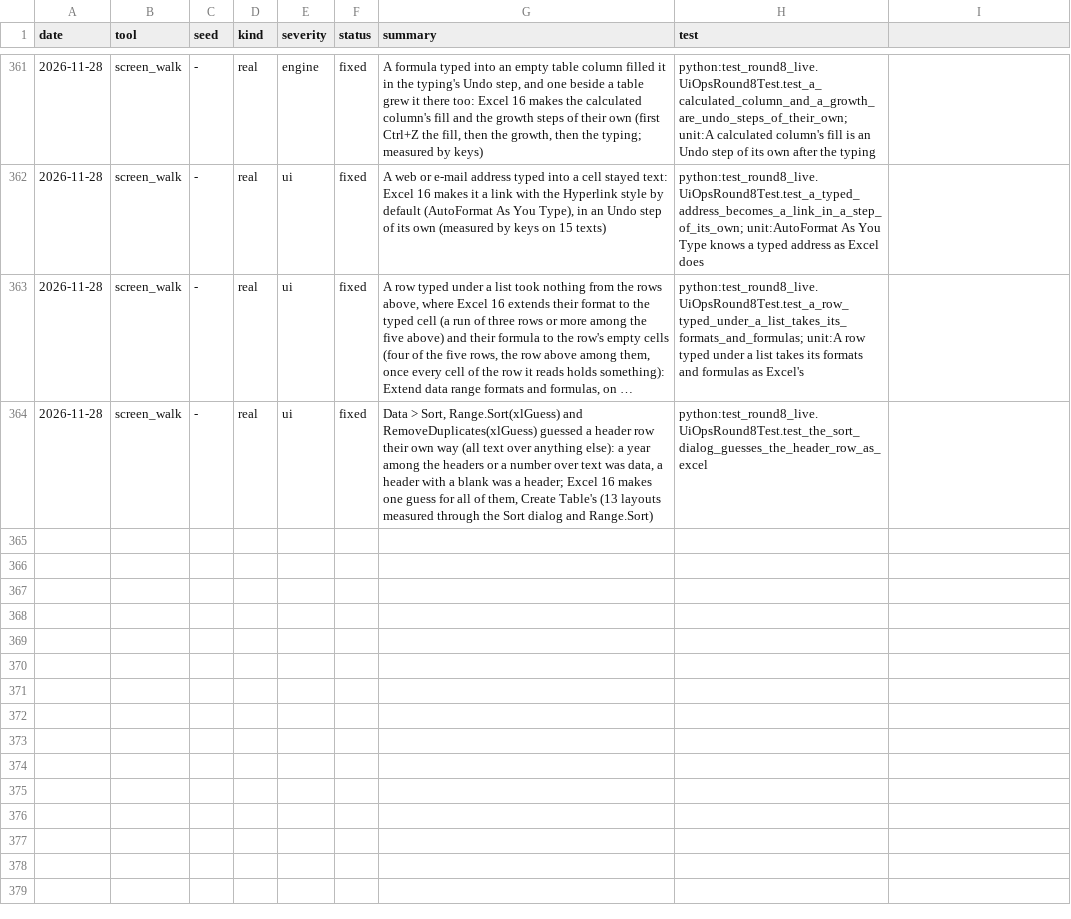
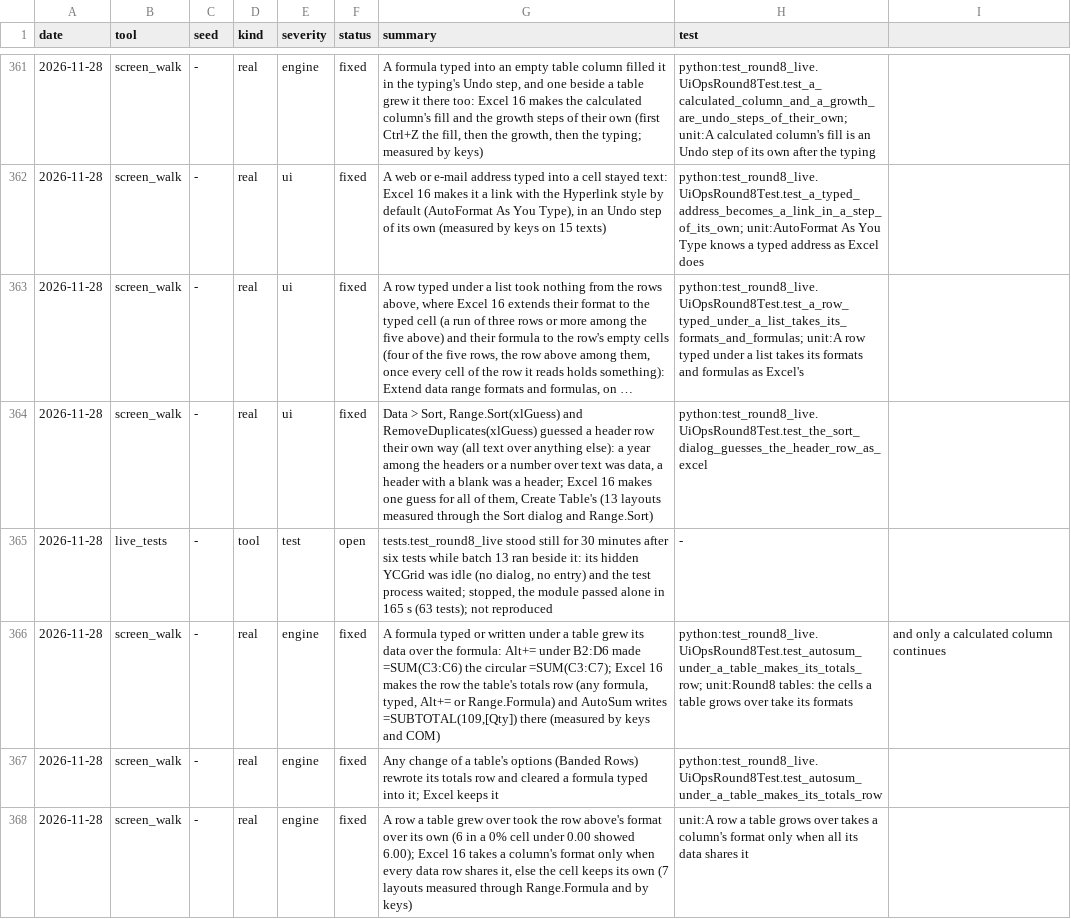
Before and after one commit to ycgrid/ycgrid, a CSV file: docs/random-findings.csv, drawn as a sheet; only a part is shown, gaps mark what is left out; long unchanged cells end in ….

```diff
--- a/docs/random-findings.csv
+++ b/docs/random-findings.csv
@@ -364 +364,5 @@ date,tool,seed,kind,severity,status,summary,test
 2026-11-28,screen_walk,-,real,ui,fixed,"Data > Sort, Range.Sort(xlGuess) and RemoveDuplicates(xlGuess) guessed a header row their own way (all text over anything else): a year among the headers or a number over text was data, a header with a blank was a header; Excel 16 makes one guess for all of them, Create Table's (13 layouts measured through the Sort dialog and Range.Sort)",python:test_round8_live.UiOpsRound8Test.test_the_sort_dialog_guesses_the_header_row_as_excel
+2026-11-28,live_tests,-,tool,test,open,"tests.test_round8_live stood still for 30 minutes after six tests while batch 13 ran beside it: its hidden YCGrid was idle (no dialog, no entry) and the test process waited; stopped, the module passed alone in 165 s (63 tests); not reproduced",-
+2026-11-28,screen_walk,-,real,engine,fixed,"A formula typed or written under a table grew its data over the formula: Alt+= under B2:D6 made =SUM(C3:C6) the circular =SUM(C3:C7); Excel 16 makes the row the table's totals row (any formula, typed, Alt+= or Range.Formula) and AutoSum writes =SUBTOTAL(109,[Qty]) there (measured by keys and COM)",python:test_round8_live.UiOpsRound8Test.test_autosum_under_a_table_makes_its_totals_row; unit:Round8 tables: the cells a table grows over take its formats, and only a calculated column continues
+2026-11-28,screen_walk,-,real,engine,fixed,"Any change of a table's options (Banded Rows) rewrote its totals row and cleared a formula typed into it; Excel keeps it",python:test_round8_live.UiOpsRound8Test.test_autosum_under_a_table_makes_its_totals_row
+2026-11-28,screen_walk,-,real,engine,fixed,"A row a table grew over took the row above's format over its own (6 in a 0% cell under 0.00 showed 6.00); Excel 16 takes a column's format only when every data row shares it, else the cell keeps its own (7 layouts measured through Range.Formula and by keys)",unit:A row a table grows over takes a column's format only when all its data shares it
```
Also changed, not shown: docs/random-runs.csv, 9 other files.
